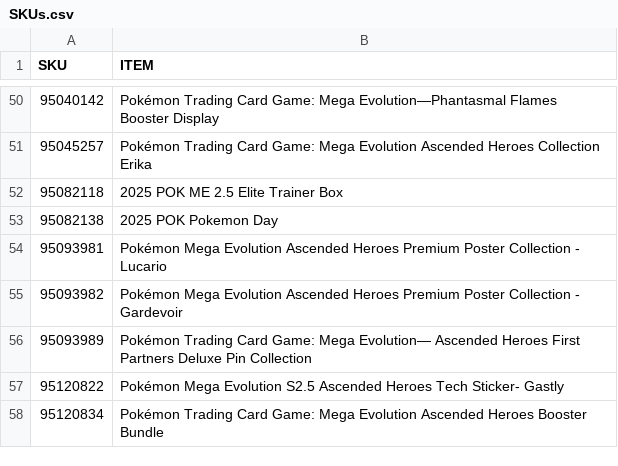
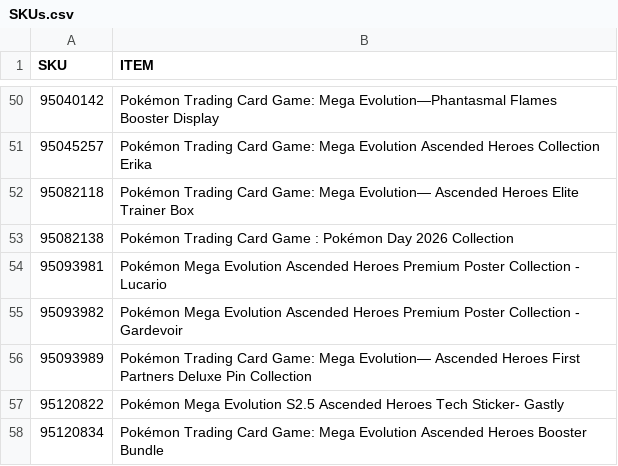
Before and after one commit to shigeosapsycho/multitool, a CSV file: SKUs.csv, drawn as a sheet; only a part is shown, gaps mark what is left out.

Commit message:
Update product names in SKUs.csv

```diff
--- a/SKUs.csv
+++ b/SKUs.csv
@@ -51,4 +51,4 @@ SKU,ITEM
 95045257,Pokémon Trading Card Game: Mega Evolution Ascended Heroes Collection Erika
-95082118,2025 POK ME 2.5 Elite Trainer Box
-95082138,2025 POK Pokemon Day
+95082118,Pokémon Trading Card Game: Mega Evolution— Ascended Heroes Elite Trainer Box
+95082138,Pokémon Trading Card Game : Pokémon Day 2026 Collection
 95093981,Pokémon Mega Evolution Ascended Heroes Premium Poster Collection - Lucario
```
